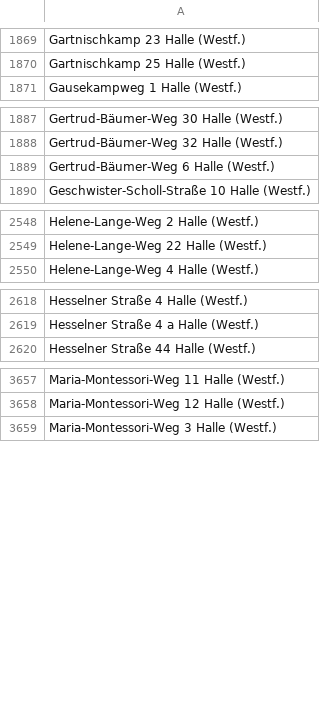
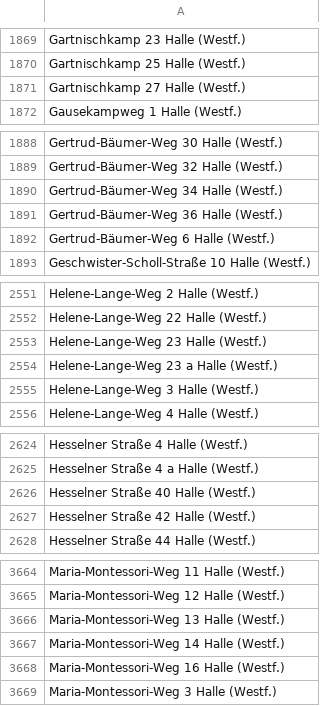
Before and after one commit to flohoff/kreisgt-addressentwicklung, a CSV file: HalleWestf.csv, drawn as a sheet; only a part is shown, gaps mark what is left out; the diff covers the shown part only; the diff names each change by its address in the sheet, - before the commit and + after, or states it on an @@ line.

```diff
--- a/HalleWestf.csv
+++ b/HalleWestf.csv
+row 1871: Gartnischkamp 27 Halle (Westf.)
+row 1890: Gertrud-Bäumer-Weg 34 Halle (Westf.)
+row 1891: Gertrud-Bäumer-Weg 36 Halle (Westf.)
+row 2553: Helene-Lange-Weg 23 Halle (Westf.)
+row 2554: Helene-Lange-Weg 23 a Halle (Westf.)
+row 2555: Helene-Lange-Weg 3 Halle (Westf.)
+row 2626: Hesselner Straße 40 Halle (Westf.)
+row 2627: Hesselner Straße 42 Halle (Westf.)
+row 3666: Maria-Montessori-Weg 13 Halle (Westf.)
+row 3667: Maria-Montessori-Weg 14 Halle (Westf.)
+row 3668: Maria-Montessori-Weg 16 Halle (Westf.)
```
Also changed, not shown: 1 added row and 1 removed row elsewhere in this file, Guetersloh.csv, Langenberg.csv, 6 other files.
